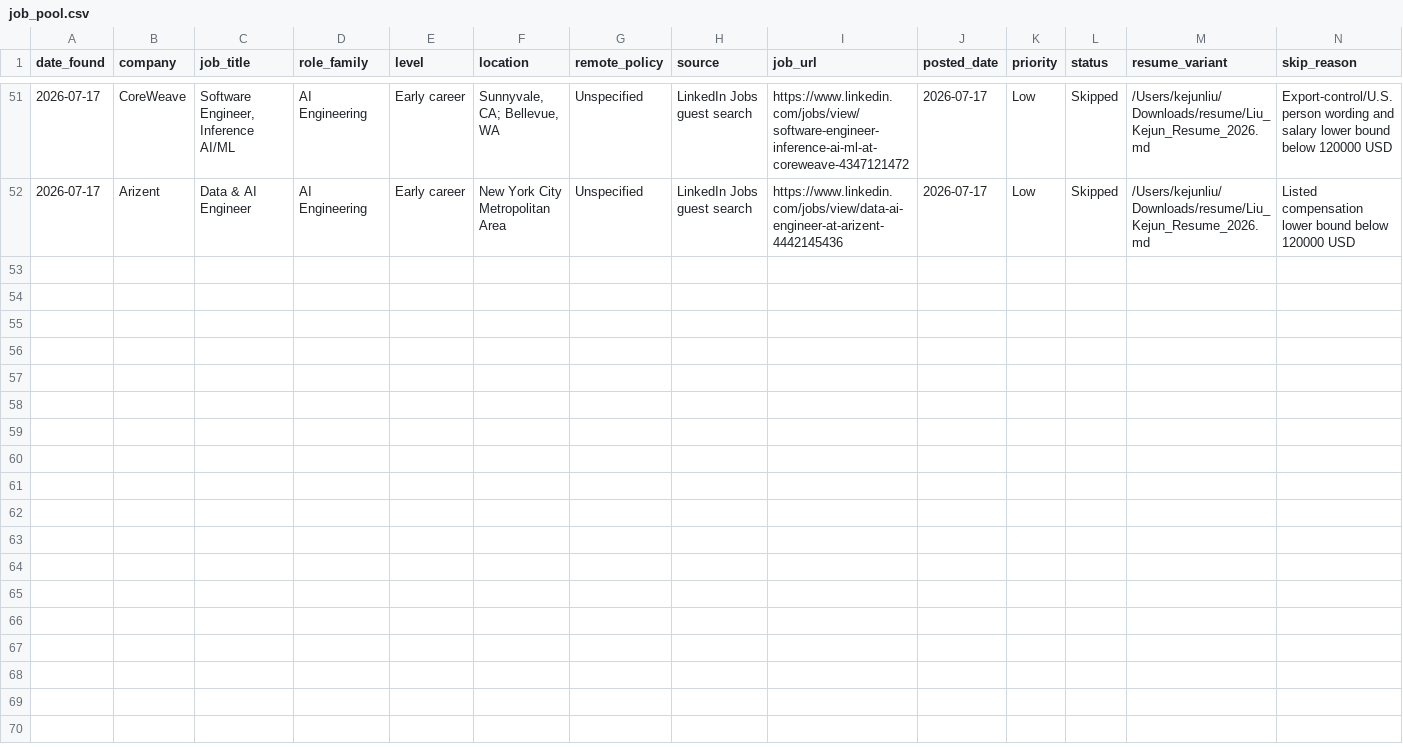
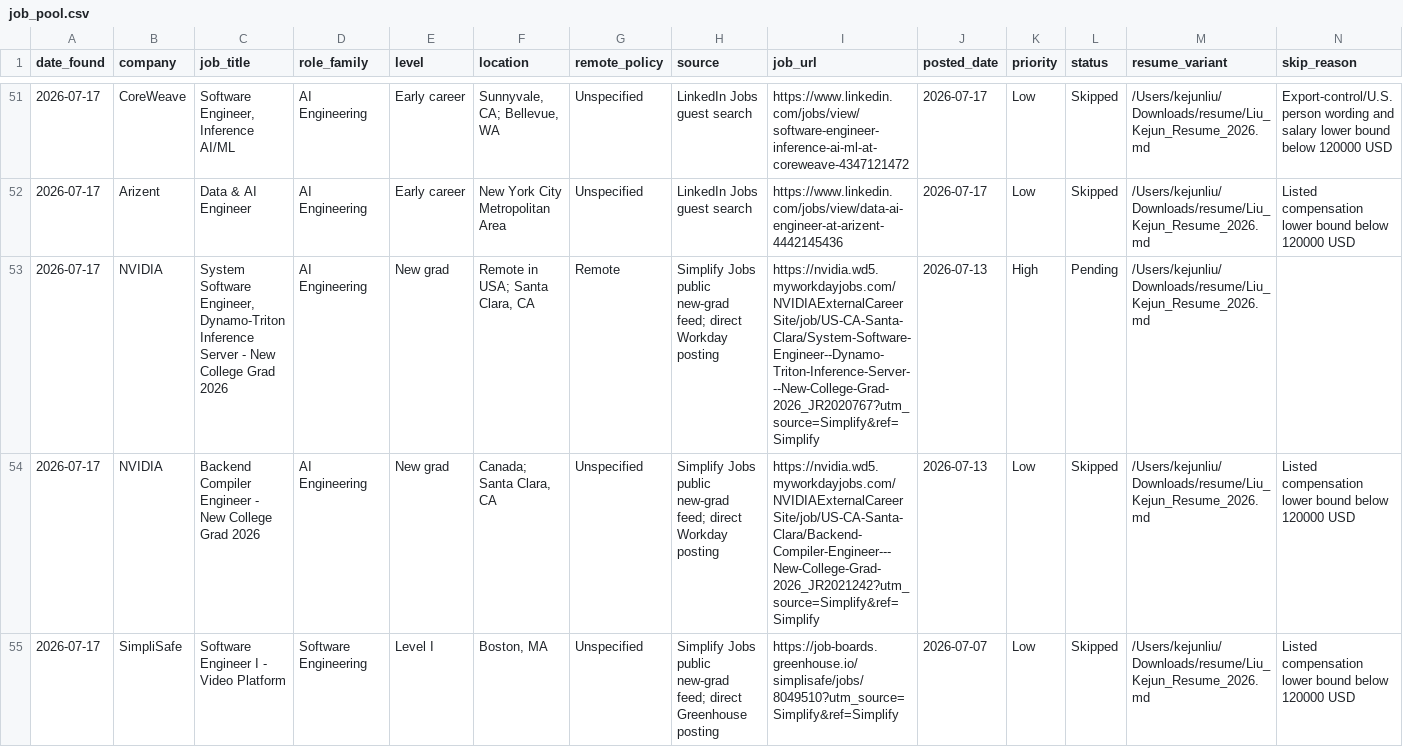
Before and after one commit to EleanorLiu12/applypilot-private, a CSV file: dashboard/job_pool.csv, drawn as a sheet; only a part is shown, gaps mark what is left out; rows hold the shown columns only; the diff covers the shown part only; the diff names each change by its address in the sheet, - before the commit and + after, or states it on an @@ line.

```diff
--- a/dashboard/job_pool.csv
+++ b/dashboard/job_pool.csv
+row 53: 2026-07-17 | NVIDIA | System Software Engineer, Dynamo-Triton Inference Server - New College Grad 2026 | AI Engineering | New grad | Remote in USA; Santa Clara, CA | Remote | Simplify Jobs public new-grad feed; direct Workday posting | https://nvidia.wd5.myworkdayjobs.com/NVIDIAExternalCareerSite/job/US-CA-Santa-Clara/System-Software-Engineer--Dynamo-Triton-Inference-Server---New-College-Grad-2026_JR2020767?utm_source=Simplify&ref=Simplify | 2026-07-13 | High | Pending | /Users/kejunliu/Downloads/resume/Liu_Kejun_Resume_2026.md
+row 54: 2026-07-17 | NVIDIA | Backend Compiler Engineer - New College Grad 2026 | AI Engineering | New grad | Canada; Santa Clara, CA | Unspecified | Simplify Jobs public new-grad feed; direct Workday posting | https://nvidia.wd5.myworkdayjobs.com/NVIDIAExternalCareerSite/job/US-CA-Santa-Clara/Backend-Compiler-Engineer---New-College-Grad-2026_JR2021242?utm_source=Simplify&ref=Simplify | 2026-07-13 | Low | Skipped | /Users/kejunliu/Downloads/resume/Liu_Kejun_Resume_2026.md | Listed compensation lower bound below 120000 USD
+row 55: 2026-07-17 | SimpliSafe | Software Engineer I - Video Platform | Software Engineering | Level I | Boston, MA | Unspecified | Simplify Jobs public new-grad feed; direct Greenhouse posting | https://job-boards.greenhouse.io/simplisafe/jobs/8049510?utm_source=Simplify&ref=Simplify | 2026-07-07 | Low | Skipped | /Users/kejunliu/Downloads/resume/Liu_Kejun_Resume_2026.md | Listed compensation lower bound below 120000 USD
```
Also changed, not shown: 7 added rows elsewhere in this file, dashboard/daily_dashboard.csv, 1 other file.
